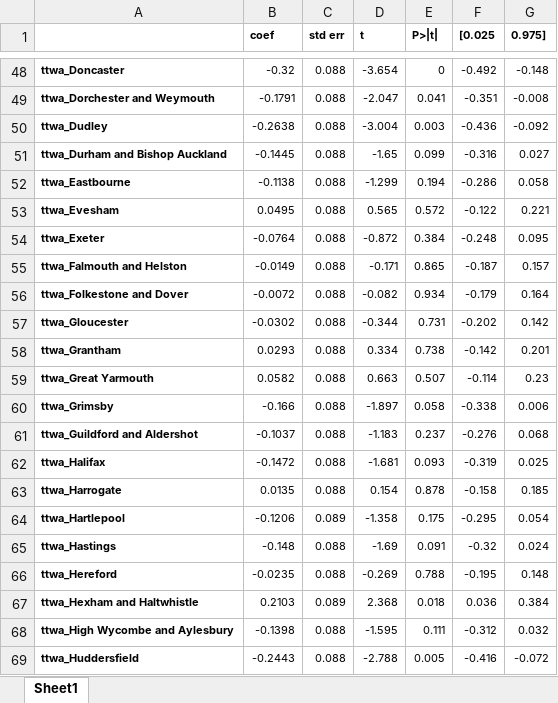
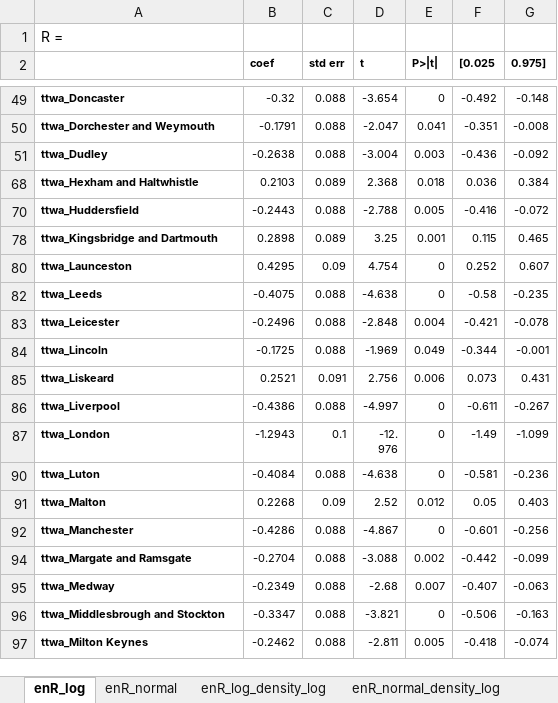
Before and after one commit to fang-zeqiang/Master-Dissertation, an Excel workbook: Excel/year_ttwa_OLS.xlsx, sheet enR_log, drawn as a sheet; only a part is shown, gaps mark what is left out; the shorter side is filled out with more unchanged rows; values as stored, in another font and other column widths than the file's, no borders; removed rows and columns are numbered as before the commit, all else as after; the diff covers the shown part only; the diff names each change by its address in the sheet, - before the commit and + after, or states it on an @@ line.

```diff
--- a/Excel/year_ttwa_OLS.xlsx (sheet enR_log)
+++ b/Excel/year_ttwa_OLS.xlsx (sheet enR_log)
-sheet tab: Sheet1
+sheet tab: enR_log
+sheet tab: enR_normal
+sheet tab: enR_log_density_log
+sheet tab: enR_normal_density_log
+row 1: R =
@@ row 51 hidden: ttwa_Durham and Bishop Auckland | -0.1445 | 0.088 | -1.65 | 0.099 | -0.316 | 0.027 @@
@@ row 52 hidden: ttwa_Eastbourne | -0.1138 | 0.088 | -1.299 | 0.194 | -0.286 | 0.058 @@
@@ row 53 hidden: ttwa_Evesham | 0.0495 | 0.088 | 0.565 | 0.572 | -0.122 | 0.221 @@
@@ row 54 hidden: ttwa_Exeter | -0.0764 | 0.088 | -0.872 | 0.384 | -0.248 | 0.095 @@
@@ row 55 hidden: ttwa_Falmouth and Helston | -0.0149 | 0.088 | -0.171 | 0.865 | -0.187 | 0.157 @@
@@ row 56 hidden: ttwa_Folkestone and Dover | -0.0072 | 0.088 | -0.082 | 0.934 | -0.179 | 0.164 @@
@@ row 57 hidden: ttwa_Gloucester | -0.0302 | 0.088 | -0.344 | 0.731 | -0.202 | 0.142 @@
@@ row 58 hidden: ttwa_Grantham | 0.0293 | 0.088 | 0.334 | 0.738 | -0.142 | 0.201 @@
@@ row 59 hidden: ttwa_Great Yarmouth | 0.0582 | 0.088 | 0.663 | 0.507 | -0.114 | 0.23 @@
@@ row 60 hidden: ttwa_Grimsby | -0.166 | 0.088 | -1.897 | 0.058 | -0.338 | 0.006 @@
@@ row 61 hidden: ttwa_Guildford and Aldershot | -0.1037 | 0.088 | -1.183 | 0.237 | -0.276 | 0.068 @@
@@ row 62 hidden: ttwa_Halifax | -0.1472 | 0.088 | -1.681 | 0.093 | -0.319 | 0.025 @@
@@ row 63 hidden: ttwa_Harrogate | 0.0135 | 0.088 | 0.154 | 0.878 | -0.158 | 0.185 @@
@@ row 64 hidden: ttwa_Hartlepool | -0.1206 | 0.089 | -1.358 | 0.175 | -0.295 | 0.054 @@
@@ row 65 hidden: ttwa_Hastings | -0.148 | 0.088 | -1.69 | 0.091 | -0.32 | 0.024 @@
@@ row 66 hidden: ttwa_Hereford | -0.0235 | 0.088 | -0.269 | 0.788 | -0.195 | 0.148 @@
@@ row 68 hidden: ttwa_High Wycombe and Aylesbury | -0.1398 | 0.088 | -1.595 | 0.111 | -0.312 | 0.032 @@
```
Also changed, not shown: 70 hidden or unhidden rows elsewhere in this sheet, 21 other files.
